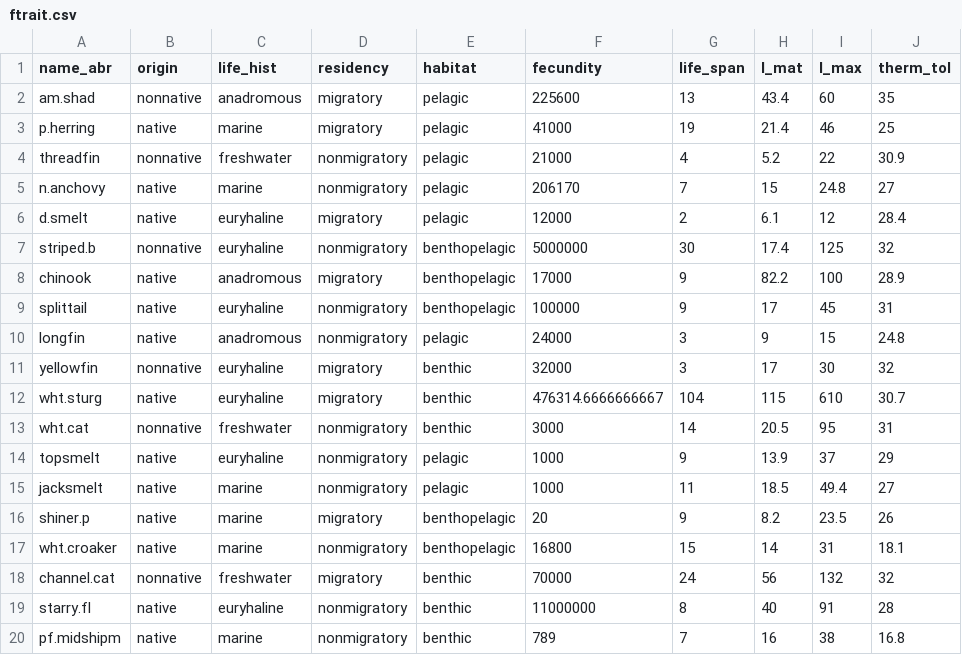
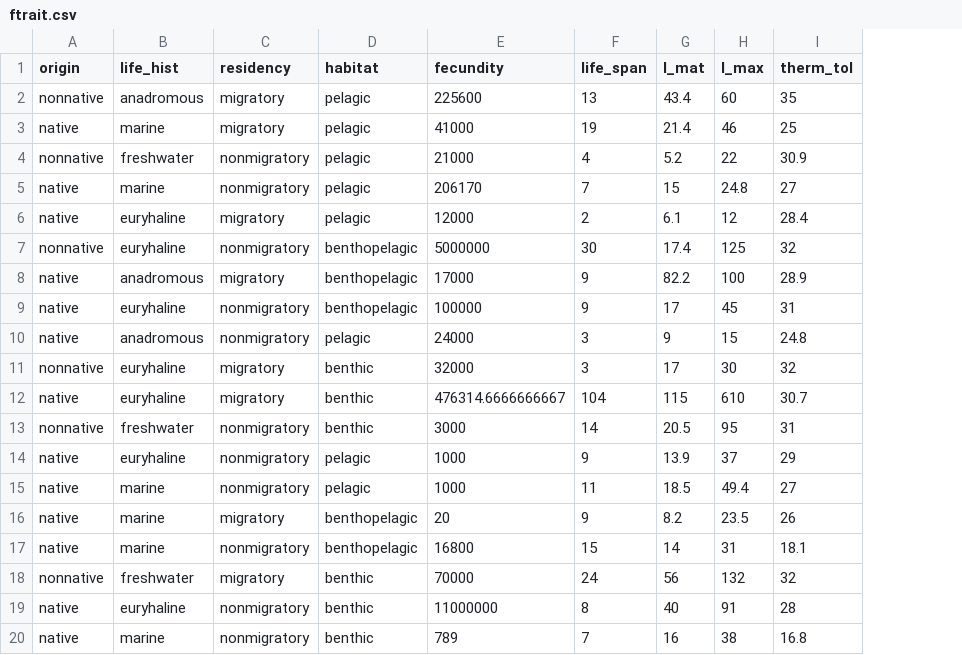
Before and after one commit to EMRR-DISE/drought_traits, a CSV file: fish traits/fish_data/ftrait.csv, drawn as a sheet; the diff names each change by its address in the sheet, - before the commit and + after, or states it on an @@ line.

```diff
--- a/fish traits/fish_data/ftrait.csv
+++ b/fish traits/fish_data/ftrait.csv
-column A (name_abr), rows 2-20: am.shad | p.herring | threadfin | n.anchovy | d.smelt | striped.b | chinook | splittail | longfin | yellowfin | wht.sturg | wht.cat | topsmelt | jacksmelt | shiner.p | wht.croaker | channel.cat | starry.fl | pf.midshipm
```
Also changed, not shown: 4 other files.
